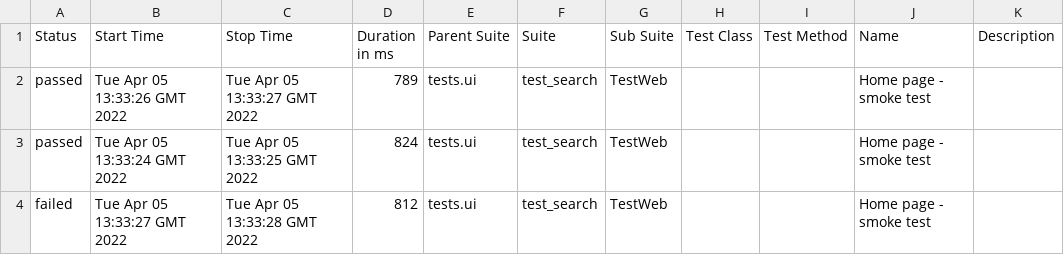
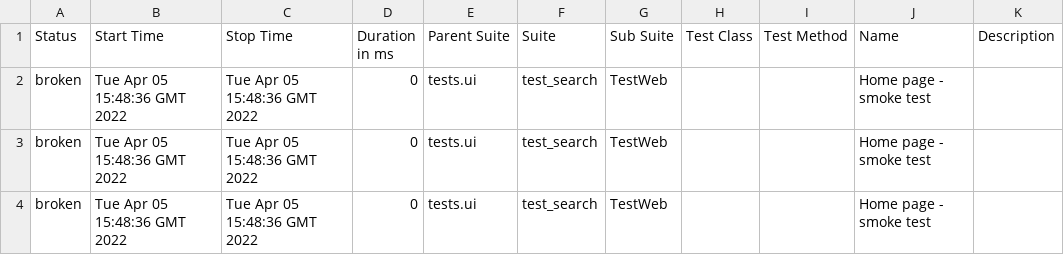
Before and after one commit to rupu1906/docker-selenium, a CSV file: 19/data/suites.csv, drawn as a sheet.

```diff
--- a/19/data/suites.csv
+++ b/19/data/suites.csv
@@ -1,4 +1,4 @@
 "Status","Start Time","Stop Time","Duration in ms","Parent Suite","Suite","Sub Suite","Test Class","Test Method","Name","Description"
-"passed","Tue Apr 05 13:33:26 GMT 2022","Tue Apr 05 13:33:27 GMT 2022","789","tests.ui","test_search","TestWeb","","","Home page - smoke test",""
-"passed","Tue Apr 05 13:33:24 GMT 2022","Tue Apr 05 13:33:25 GMT 2022","824","tests.ui","test_search","TestWeb","","","Home page - smoke test",""
-"failed","Tue Apr 05 13:33:27 GMT 2022","Tue Apr 05 13:33:28 GMT 2022","812","tests.ui","test_search","TestWeb","","","Home page - smoke test",""
+"broken","Tue Apr 05 15:48:36 GMT 2022","Tue Apr 05 15:48:36 GMT 2022","0","tests.ui","test_search","TestWeb","","","Home page - smoke test",""
+"broken","Tue Apr 05 15:48:36 GMT 2022","Tue Apr 05 15:48:36 GMT 2022","0","tests.ui","test_search","TestWeb","","","Home page - smoke test",""
+"broken","Tue Apr 05 15:48:36 GMT 2022","Tue Apr 05 15:48:36 GMT 2022","0","tests.ui","test_search","TestWeb","","","Home page - smoke test",""
```
Also changed, not shown: 37 other files.
